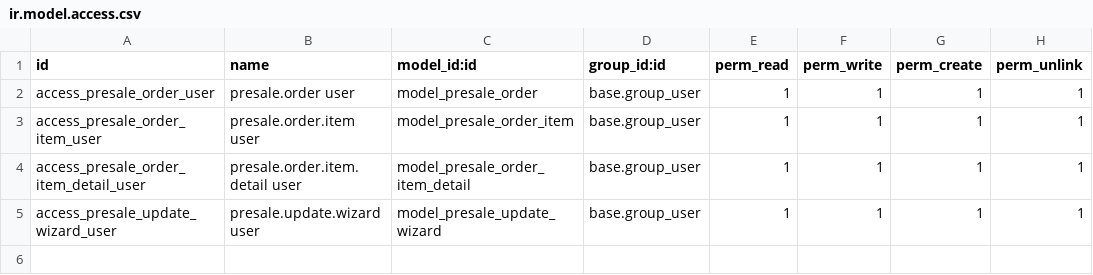
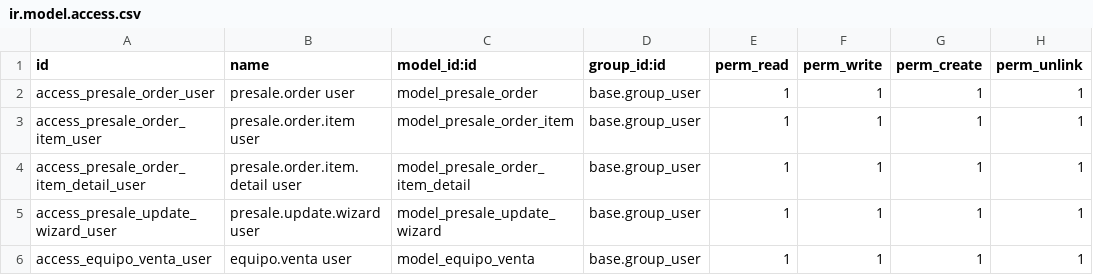
Before and after one commit to Samluuck/forgpt, a CSV file: presale/security/ir.model.access.csv, drawn as a sheet.

```diff
--- a/presale/security/ir.model.access.csv
+++ b/presale/security/ir.model.access.csv
@@ -5 +5,2 @@ access_presale_order_item_detail_user,presale.order.item.detail user,model_presa
 access_presale_update_wizard_user,presale.update.wizard user,model_presale_update_wizard,base.group_user,1,1,1,1
+access_equipo_venta_user,equipo.venta user,model_equipo_venta,base.group_user,1,1,1,1
```
Also changed, not shown: 6 other files.
